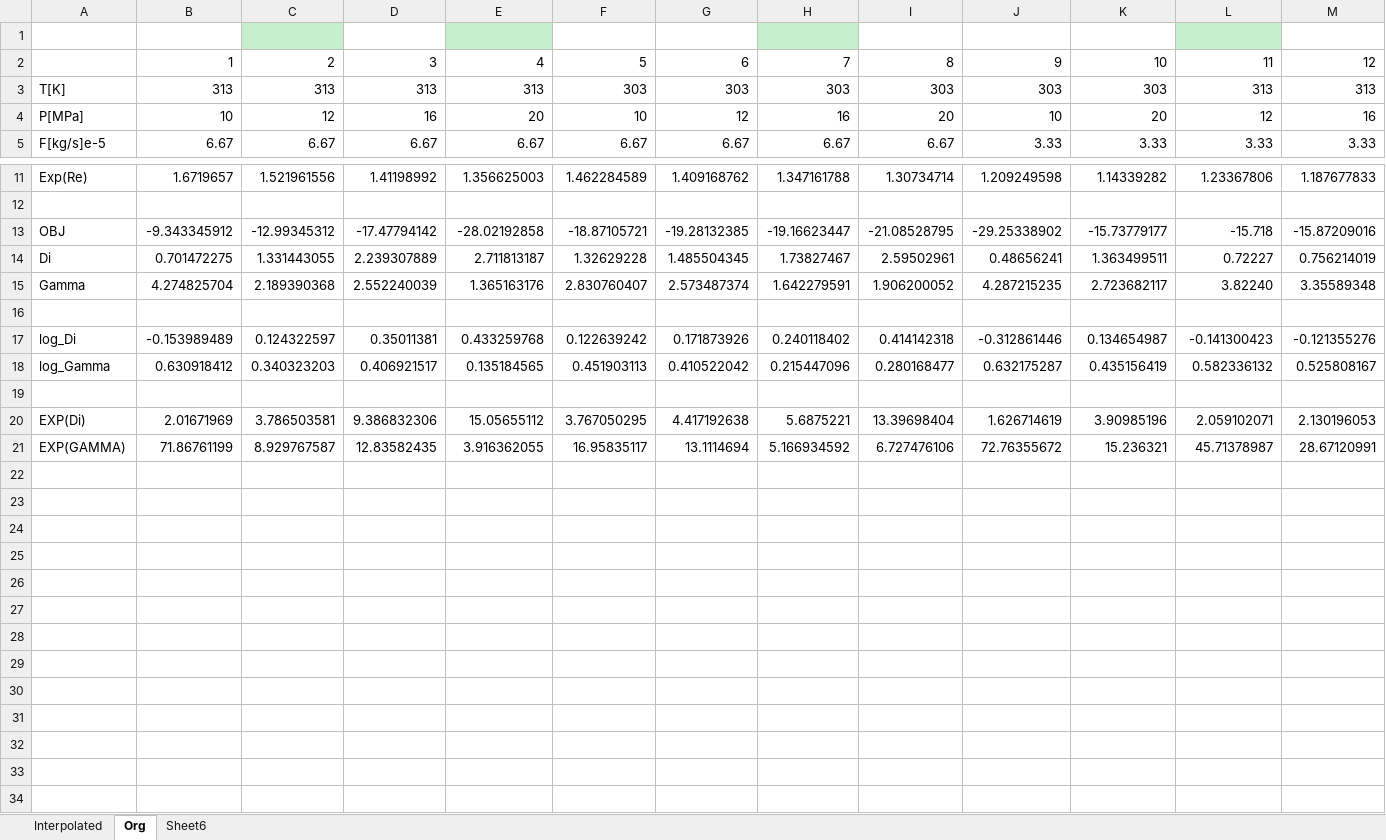
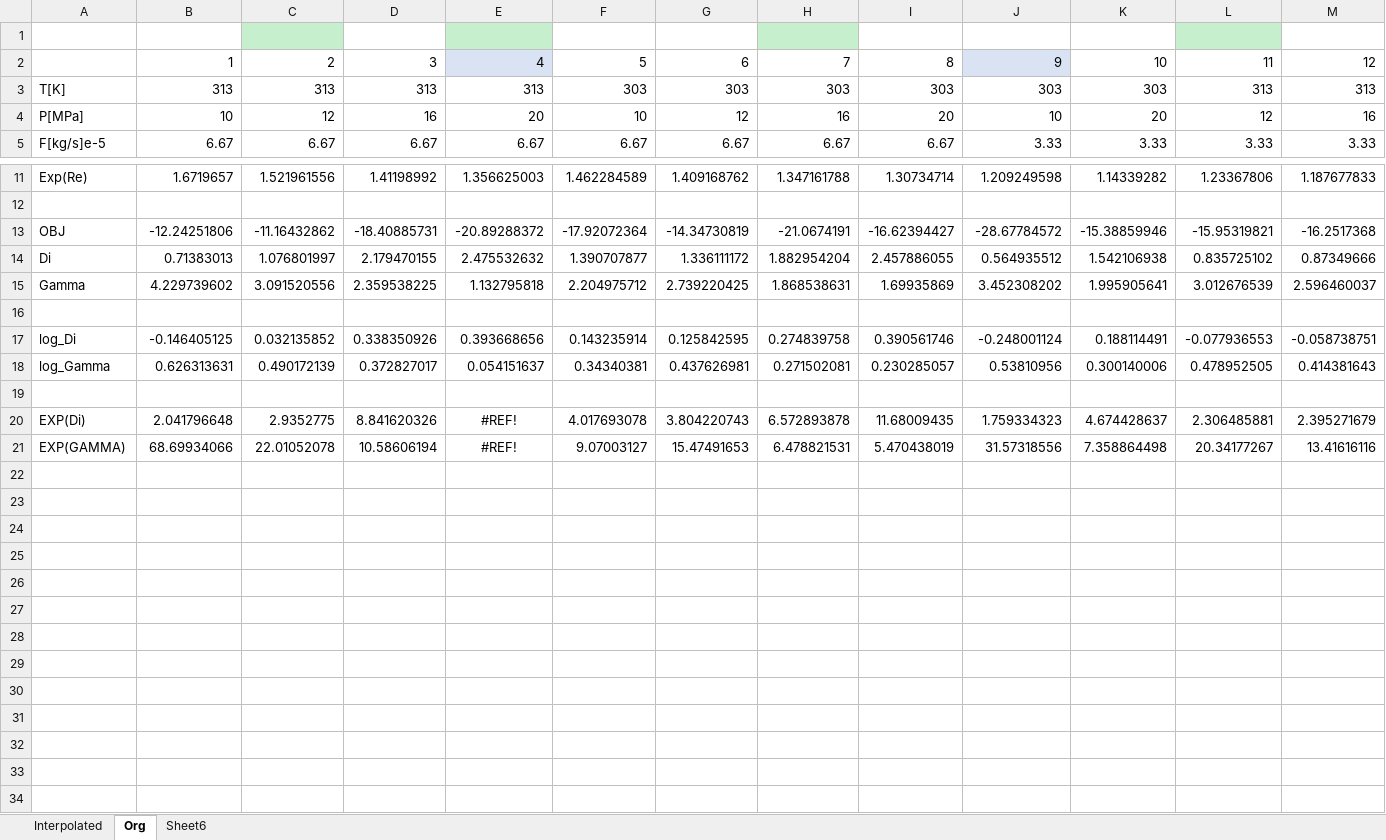
Before and after one commit to sliczniuk/Supercritical_Extraction, an Excel workbook: SFE_Parameter_Estimation_Chamomile/Regression.xlsx, sheet Org, drawn as a sheet; only a part is shown, gaps mark what is left out; values as stored, in another font and other column widths than the file's, no borders; charts and pictures not drawn; removed rows and columns are numbered as before the commit, all else as after; rows hold the shown columns only; the diff names each change by its address in the sheet, - before the commit and + after, or states it on an @@ line.

```diff
--- a/SFE_Parameter_Estimation_Chamomile/Regression.xlsx (sheet Org)
+++ b/SFE_Parameter_Estimation_Chamomile/Regression.xlsx (sheet Org)
-E2 fill: none
+E2 fill: #DAE3F3
-J2 fill: none
+J2 fill: #DAE3F3
-row 13: OBJ | -9.343345912 | -12.99345312 | -17.47794142 | -28.02192858 | -18.87105721 | -19.28132385 | -19.16623447 | -21.08528795 | -29.25338902 | -15.73779177 | -15.718 | -15.87209016
-row 14: Di | 0.701472275 | 1.331443055 | 2.239307889 | 2.711813187 | 1.32629228 | 1.485504345 | 1.73827467 | 2.59502961 | 0.48656241 | 1.363499511 | 0.72227 | 0.756214019
-row 15: Gamma | 4.274825704 | 2.189390368 | 2.552240039 | 1.365163176 | 2.830760407 | 2.573487374 | 1.642279591 | 1.906200052 | 4.287215235 | 2.723682117 | 3.82240 | 3.35589348
+row 13: OBJ | -12.24251806 | -11.16432862 | -18.40885731 | -20.89288372 | -17.92072364 | -14.34730819 | -21.0674191 | -16.62394427 | -28.67784572 | -15.38859946 | -15.95319821 | -16.2517368
+row 14: Di | 0.71383013 | 1.076801997 | 2.179470155 | 2.475532632 | 1.390707877 | 1.336111172 | 1.882954204 | 2.457886055 | 0.564935512 | 1.542106938 | 0.835725102 | 0.87349666
+row 15: Gamma | 4.229739602 | 3.091520556 | 2.359538225 | 1.132795818 | 2.204975712 | 2.739220425 | 1.868538631 | 1.69935869 | 3.452308202 | 1.995905641 | 3.012676539 | 2.596460037
-row 17: log_Di | -0.153989489 | 0.124322597 | 0.35011381 | 0.433259768 | 0.122639242 | 0.171873926 | 0.240118402 | 0.414142318 | -0.312861446 | 0.134654987 | -0.141300423 | -0.121355276
-row 18: log_Gamma | 0.630918412 | 0.340323203 | 0.406921517 | 0.135184565 | 0.451903113 | 0.410522042 | 0.215447096 | 0.280168477 | 0.632175287 | 0.435156419 | 0.582336132 | 0.525808167
+row 17: log_Di | -0.146405125 | 0.032135852 | 0.338350926 | 0.393668656 | 0.143235914 | 0.125842595 | 0.274839758 | 0.390561746 | -0.248001124 | 0.188114491 | -0.077936553 | -0.058738751
+row 18: log_Gamma | 0.626313631 | 0.490172139 | 0.372827017 | 0.054151637 | 0.34340381 | 0.437626981 | 0.271502081 | 0.230285057 | 0.53810956 | 0.300140006 | 0.478952505 | 0.414381643
+row 20: EXP(Di) | 2.041796648 | 2.9352775 | 8.841620326 | #REF! | 4.017693078 | 3.804220743 | 6.572893878 | 11.68009435 | 1.759334323 | 4.674428637 | 2.306485881 | 2.395271679
+row 21: EXP(GAMMA) | 68.69934066 | 22.01052078 | 10.58606194 | #REF! | 9.07003127 | 15.47491653 | 6.478821531 | 5.470438019 | 31.57318556 | 7.358864498 | 20.34177267 | 13.41616116
-row 22: EXP(Di) | 2.01671969 | 3.786503581 | 9.386832306 | 15.05655112 | 3.767050295 | 4.417192638 | 5.6875221 | 13.39698404 | 1.626714619 | 3.90985196 | 2.059102071 | 2.130196053
+row 22: (empty)
-row 23: EXP(GAMMA) | 71.86761199 | 8.929767587 | 12.83582435 | 3.916362055 | 16.95835117 | 13.1114694 | 5.166934592 | 6.727476106 | 72.76355672 | 15.236321 | 45.71378987 | 28.67120991
+row 23: (empty)
+row 24: (empty)
+row 25: (empty)
+row 26: (empty)
+row 27: (empty)
+row 28: (empty)
+row 29: (empty)
+row 30: (empty)
+row 31: (empty)
+row 32: (empty)
+row 33: (empty)
+row 34: (empty)
```
Also changed, not shown: charts or pictures, SFE_Parameter_Estimation_Chamomile/wpd_datasets.xlsx, 34 other files.
